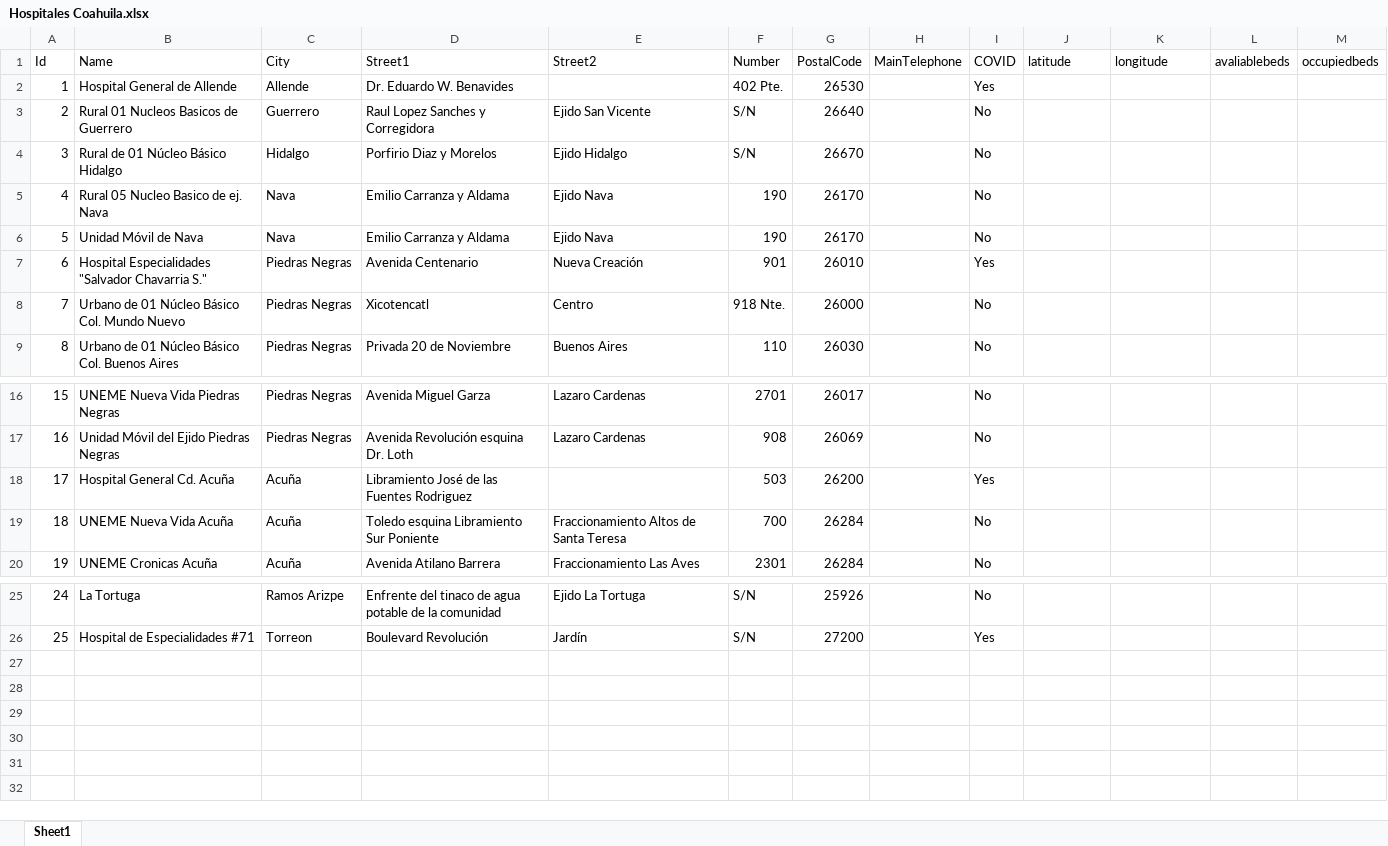
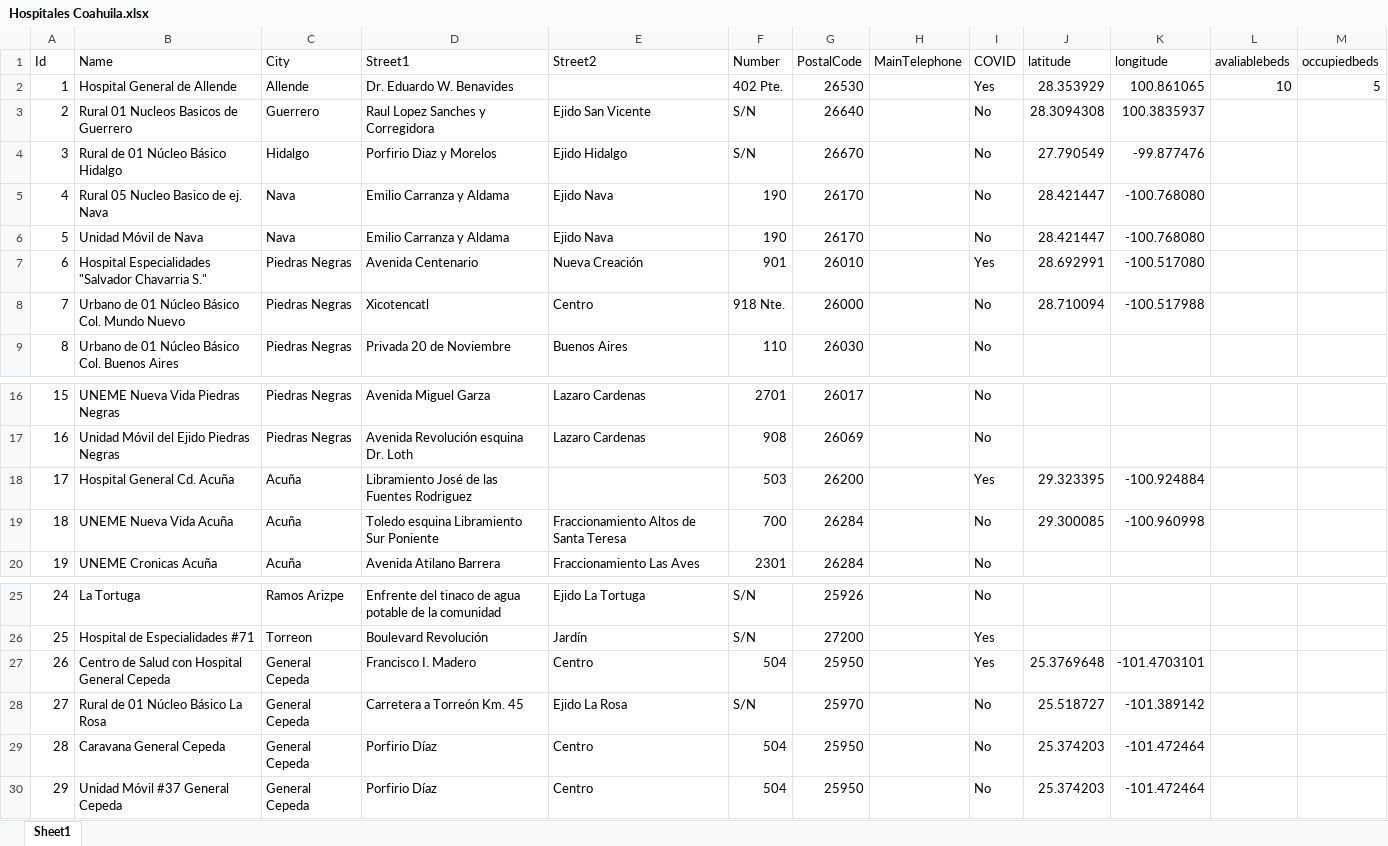
Before and after one commit to NTCoahuila/Hackaton, an Excel workbook: Hospitales Coahuila.xlsx, sheet Sheet1, drawn as a sheet; only a part is shown, gaps mark what is left out; values as stored, in another font and other column widths than the file's, no borders; the diff names each change by its address in the sheet, - before the commit and + after, or states it on an @@ line.

Commit message:
Update Hospitales Coahuila.xlsx
Added some Latitude and Longituds

Also added some new hospitals

```diff
--- a/Hospitales Coahuila.xlsx (sheet Sheet1)
+++ b/Hospitales Coahuila.xlsx (sheet Sheet1)
-J2 (latitude): (empty)
+J2 (latitude): 28.353929
-K2 (longitude): (empty)
+K2 (longitude): 100.861065
-L2 (avaliablebeds): (empty)
+L2 (avaliablebeds): 10
-M2 (occupiedbeds): (empty)
+M2 (occupiedbeds): 5
-J3 (latitude): (empty)
+J3 (latitude): 28.3094308
-K3 (longitude): (empty)
+K3 (longitude): 100.3835937
-J4 (latitude): (empty)
+J4 (latitude): 27.790549
-K4 (longitude): (empty)
+K4 (longitude): -99.877476
-J5:J6 (latitude): (empty)
+J5:J6 (latitude): 28.421447
-K5:K6 (longitude): (empty)
+K5:K6 (longitude): -100.768080
-J7 (latitude): (empty)
+J7 (latitude): 28.692991
-K7 (longitude): (empty)
+K7 (longitude): -100.517080
-J8 (latitude): (empty)
+J8 (latitude): 28.710094
-K8 (longitude): (empty)
+K8 (longitude): -100.517988
-J18 (latitude): (empty)
+J18 (latitude): 29.323395
-K18 (longitude): (empty)
+K18 (longitude): -100.924884
-J19 (latitude): (empty)
+J19 (latitude): 29.300085
-K19 (longitude): (empty)
+K19 (longitude): -100.960998
+row 27: 26 | Centro de Salud con Hospital General Cepeda | General Cepeda | Francisco I. Madero | Centro | 504 | 25950 |  | Yes | 25.3769648 | -101.4703101
+row 28: 27 | Rural de 01 Núcleo Básico La Rosa | General Cepeda | Carretera a Torreón Km. 45 | Ejido La Rosa | S/N | 25970 |  | No | 25.518727 | -101.389142
+row 29: 28 | Caravana General Cepeda | General Cepeda | Porfirio Díaz | Centro | 504 | 25950 |  | No | 25.374203 | -101.472464
+row 30: 29 | Unidad Móvil #37 General Cepeda | General Cepeda | Porfirio Díaz | Centro | 504 | 25950 |  | No | 25.374203 | -101.472464
```
